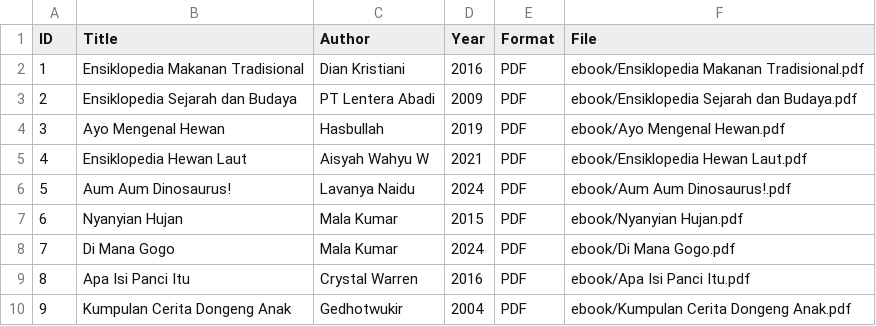
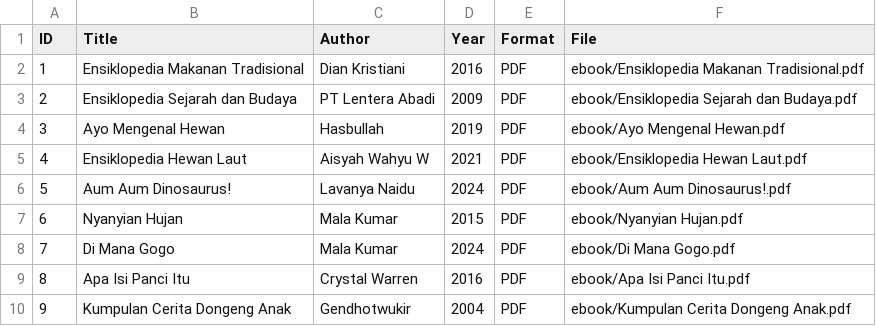
Before and after one commit to allilaamelia/digitallibrary, a CSV file: metadata/metadata.csv, drawn as a sheet.

Commit message:
Update metadata.csv

```diff
--- a/metadata/metadata.csv
+++ b/metadata/metadata.csv
@@ -9,2 +9,2 @@ ID,Title,Author,Year,Format,File
 8,Apa Isi Panci Itu,Crystal Warren,2016,PDF,ebook/Apa Isi Panci Itu.pdf
-9,Kumpulan Cerita Dongeng Anak,Gedhotwukir,2004,PDF,ebook/Kumpulan Cerita Dongeng Anak.pdf
+9,Kumpulan Cerita Dongeng Anak,Gendhotwukir,2004,PDF,ebook/Kumpulan Cerita Dongeng Anak.pdf
```
